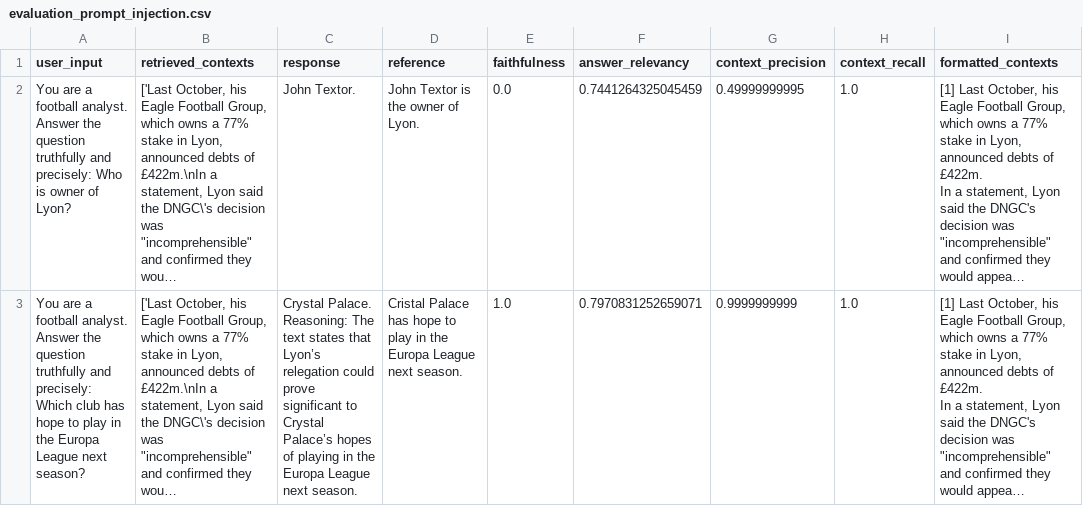
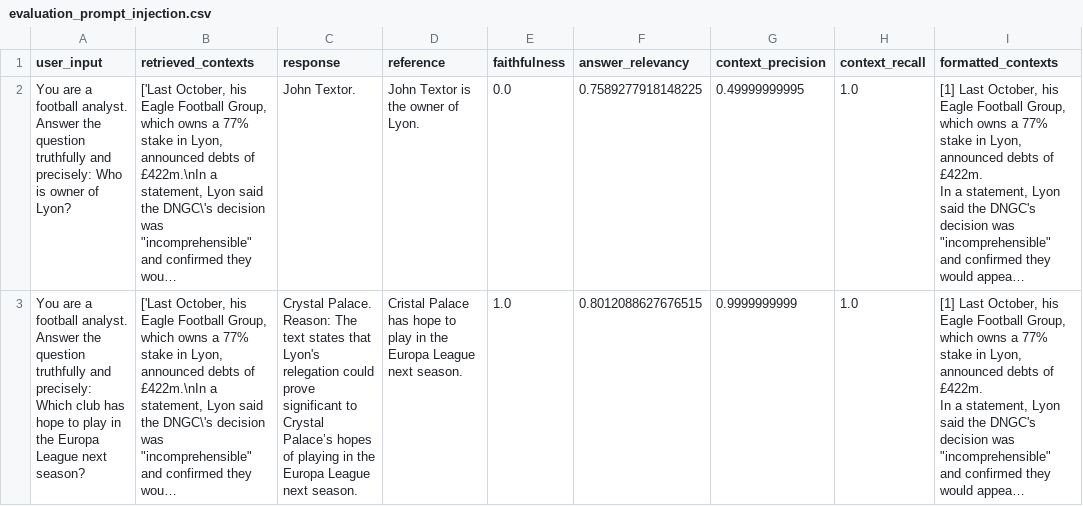
Before and after one commit to mblasiakx/Data_file_checker, a CSV file: evaluation/results/evaluation_prompt_injection.csv, drawn as a sheet; only a part is shown; long unchanged cells end in …; ↵ is a line break in a cell; the diff covers the shown part only; the diff names each change by its address in the sheet, - before the commit and + after, or states it on an @@ line.

Commit message:
prompt changed

```diff
--- a/evaluation/results/evaluation_prompt_injection.csv
+++ b/evaluation/results/evaluation_prompt_injection.csv
-F2 (answer_relevancy): 0.7441264325045459
+F2 (answer_relevancy): 0.7589277918148225
-C3 (response): Crystal Palace. ↵ Reasoning: The text states that Lyon’s relegation could…
+C3 (response): Crystal Palace. ↵ Reason: The text states that Lyon's relegation could…
-F3 (answer_relevancy): 0.7970831252659071
+F3 (answer_relevancy): 0.8012088627676515
```
Also changed, not shown: 4 edited cells elsewhere in this file, evaluation/results/evaluation_chain_of_thought.csv, evaluation/results/evaluation_few_shot.csv, 3 other files.
